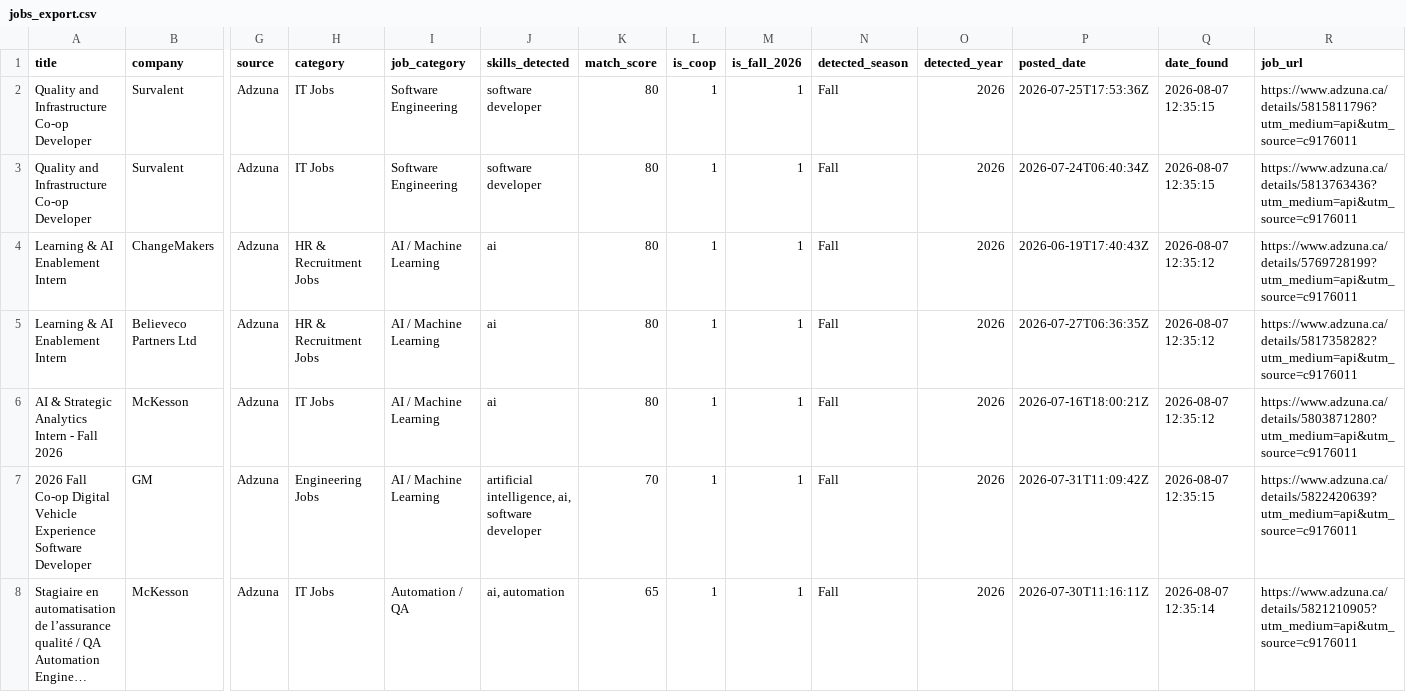
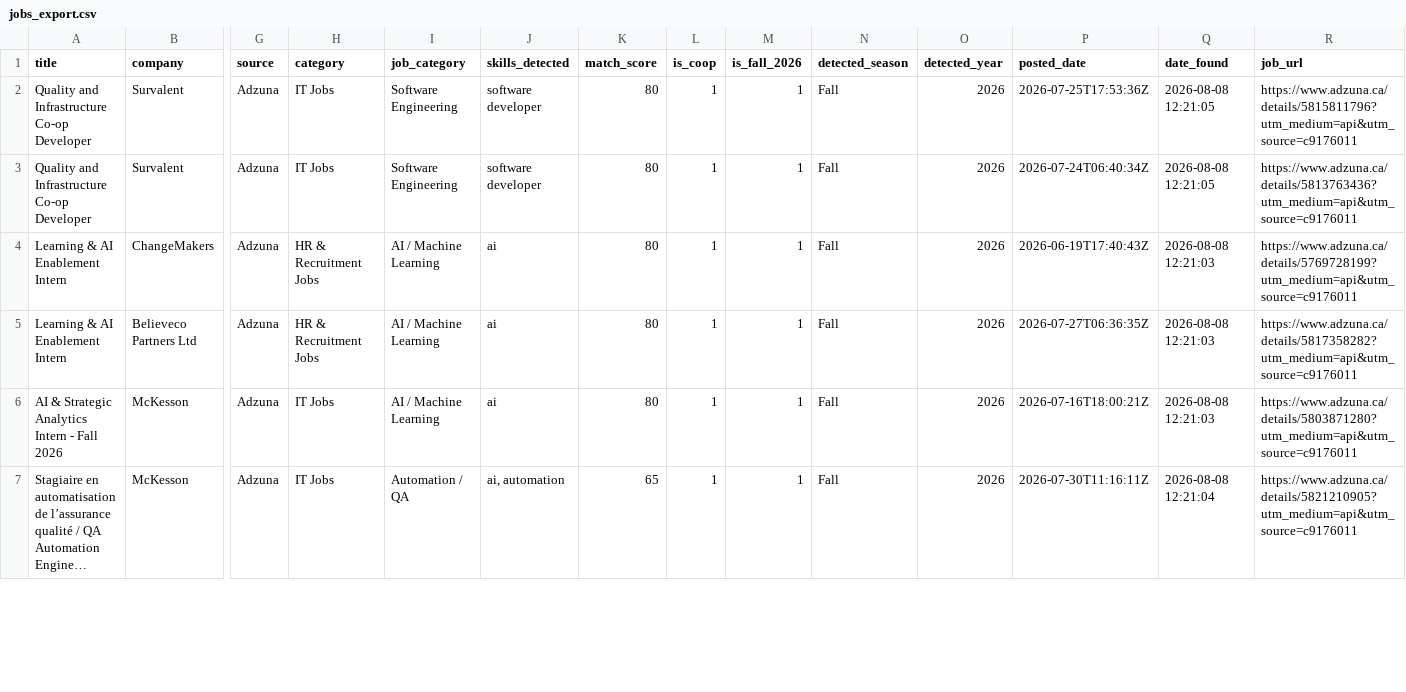
Before and after one commit to claraashraf24/coop-radar-ai, a CSV file: data/exports/jobs_export.csv, drawn as a sheet; only a part is shown, gaps mark what is left out; long unchanged cells end in …; removed rows and columns are numbered as before the commit, all else as after; rows hold the shown columns only; the diff covers the shown part only; the diff names each change by its address in the sheet, - before the commit and + after, or states it on an @@ line.

```diff
--- a/data/exports/jobs_export.csv
+++ b/data/exports/jobs_export.csv
-Q2:Q3 (date_found): 2026-08-07 12:35:15
+Q2:Q3 (date_found): 2026-08-08 12:21:05
-Q4:Q6 (date_found): 2026-08-07 12:35:12
+Q4:Q6 (date_found): 2026-08-08 12:21:03
-row 7: 2026 Fall Co-op Digital Vehicle Experience Software Developer | GM | Adzuna | Engineering Jobs | AI / Machine Learning | artificial intelligence, ai, software developer | 70 | 1 | 1 | Fall | 2026 | 2026-07-31T11:09:42Z | 2026-08-07 12:35:15 | https://www.adzuna.ca/details/5822420639?utm_medium=api&utm_source=c9176011
-Q7 (date_found): 2026-08-07 12:35:14
+Q7 (date_found): 2026-08-08 12:21:04
```
Also changed, not shown: 3 added rows, 2 removed rows and 63 edited cells elsewhere in this file.
